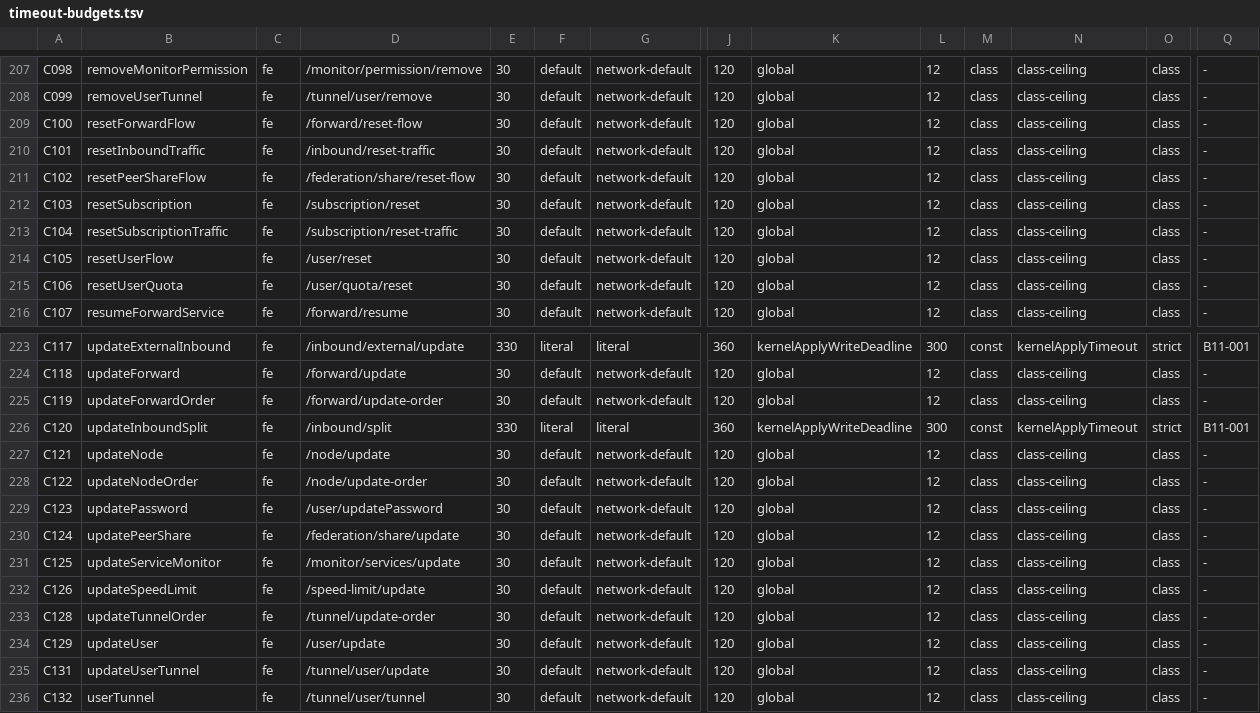
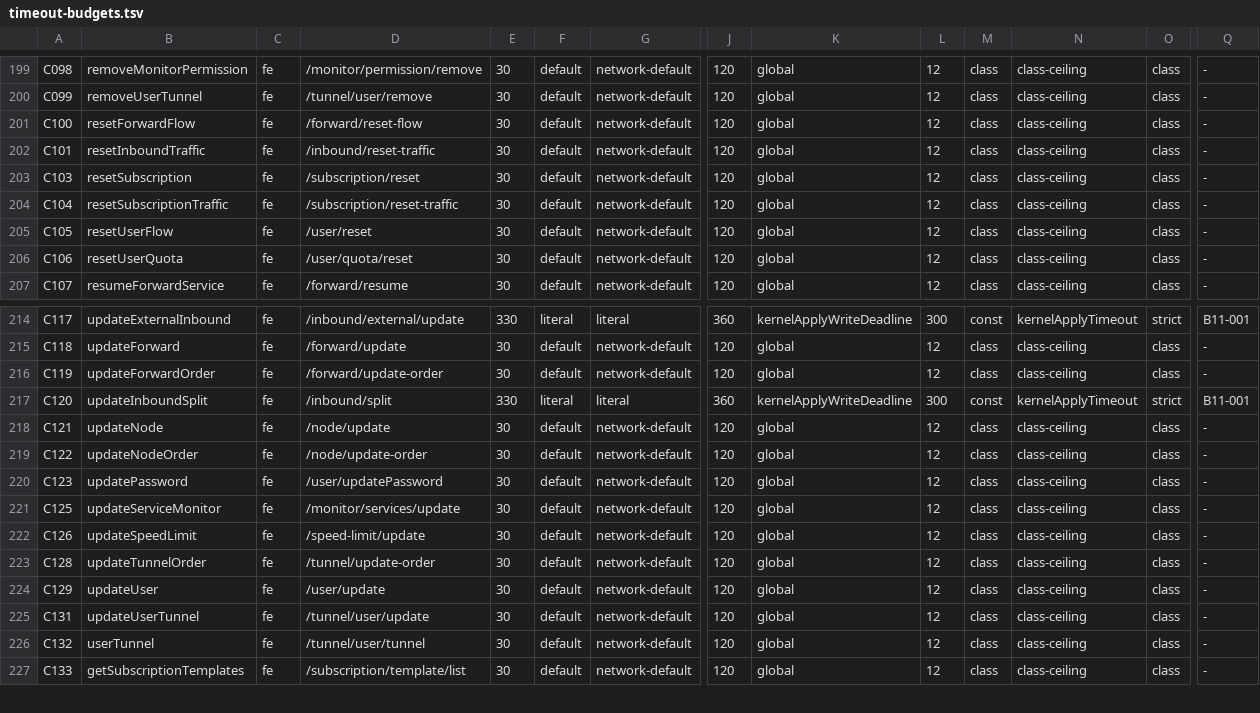
Before and after one commit to iiiiiiiii7125-art/flmx-max, a TSV file: doc/audit/timeout-budgets.tsv, drawn as a sheet; only a part is shown, gaps mark what is left out; the shorter side is filled out with more unchanged rows; rows hold the shown columns only; the diff covers the shown part only; the diff names each change by its address in the sheet, - before the commit and + after, or states it on an @@ line.

Commit message:
fix(integration): recalibrate gate registries and skill docs for gist/federation removal

```diff
--- a/doc/audit/timeout-budgets.tsv
+++ b/doc/audit/timeout-budgets.tsv
-row 211: C102 | resetPeerShareFlow | fe | /federation/share/reset-flow | 30 | default | network-default | 120 | global | 12 | class | class-ceiling | class | -
-row 230: C124 | updatePeerShare | fe | /federation/share/update | 30 | default | network-default | 120 | global | 12 | class | class-ceiling | class | -
```
Also changed, not shown: 8 removed rows elsewhere in this file, 12 other files.
